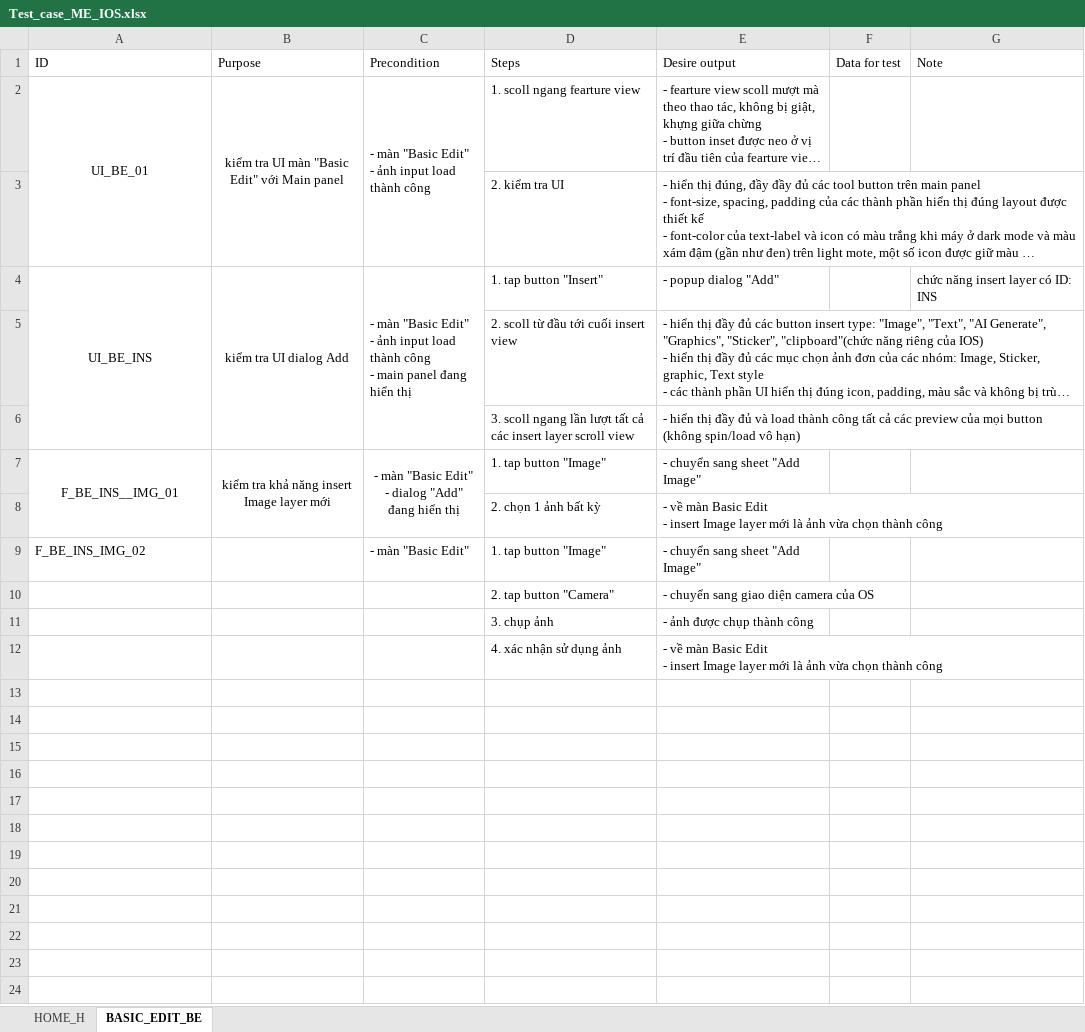
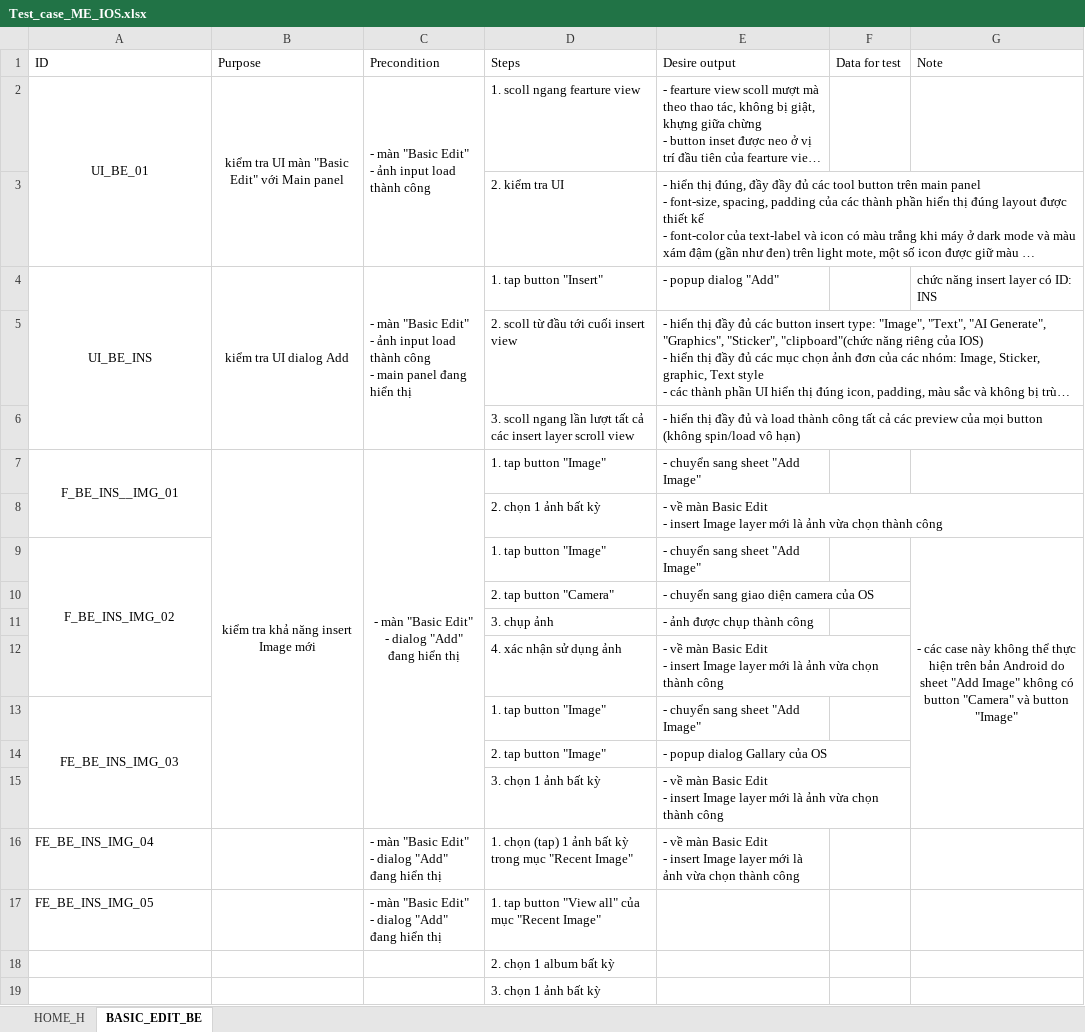
Before and after one commit to Khanh-webjj/CreatixWork, an Excel workbook: Doc_app/Test_case_ME_IOS.xlsx, sheet BASIC_EDIT_BE, drawn as a sheet; long unchanged cells end in …; values as stored, in another font and other column widths than the file's, no borders; removed rows and columns are numbered as before the commit, all else as after; ↵ is a line break in a cell; the diff names each change by its address in the sheet, - before the commit and + after, or states it on an @@ line.

Commit message:
Update Test_case_ME_IOS.xlsx

```diff
--- a/Doc_app/Test_case_ME_IOS.xlsx (sheet BASIC_EDIT_BE)
+++ b/Doc_app/Test_case_ME_IOS.xlsx (sheet BASIC_EDIT_BE)
-B7 (Purpose): kiểm tra khả năng insert Image layer mới
+B7 (Purpose): kiểm tra khả năng insert Image mới
-B7:B8 merged
+B7:B15 merged
-C7:C8 merged
+C7:C15 merged
-A9 alignment: left
+A9 alignment: center
+A9:A12 merged
-C9 (Precondition): - màn "Basic Edit"
+C9 (Precondition): (empty)
-G9 (Note): (empty)
+G9 (Note): - các case này không thể thực hiện trên bản Android do sheet "Add Image" không có button "Camera" và button "Image"
+G9:G15 merged
+row 13: FE_BE_INS_IMG_03 |  |  | 1. tap button "Image" | - chuyển sang sheet "Add Image"
+row 14:  |  |  | 2. tap button "Image" | - popup dialog Gallary của OS
+row 15:  |  |  | 3. chọn 1 ảnh bất kỳ | - về màn Basic Edit ↵ - insert Image layer mới là ảnh vừa chọn thành công
+row 16: FE_BE_INS_IMG_04 |  | - màn "Basic Edit" ↵ - dialog "Add" đang hiển thị | 1. chọn (tap) 1 ảnh bất kỳ trong mục "Recent Image" | - về màn Basic Edit ↵ - insert Image layer mới là ảnh vừa chọn thành công
+row 17: FE_BE_INS_IMG_05 |  | - màn "Basic Edit" ↵ - dialog "Add" đang hiển thị | 1. tap button "View all" của mục "Recent Image"
+row 18:  |  |  | 2. chọn 1 album bất kỳ
+row 19:  |  |  | 3. chọn 1 ảnh bất kỳ
```
